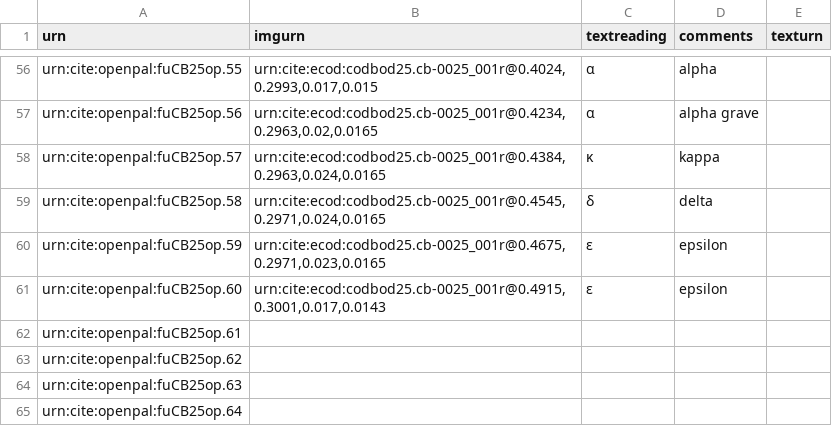
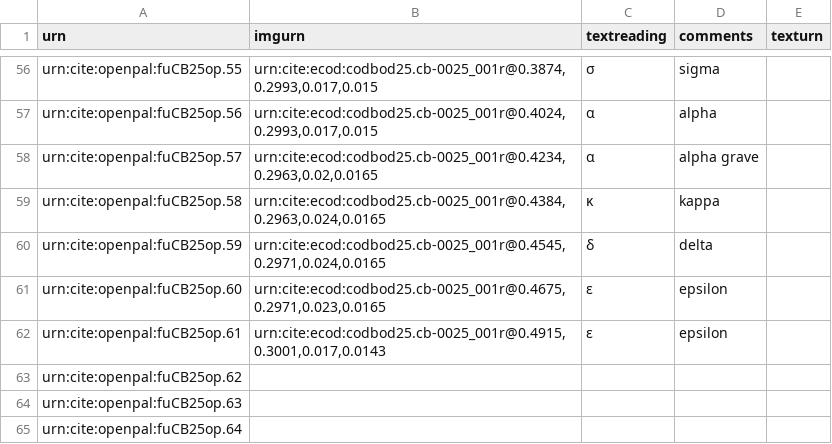
Before and after one commit to Eumaeus/codbod25, a CSV file: collections/op-cb25.csv, drawn as a sheet; only a part is shown, gaps mark what is left out; the diff covers the shown part only; the diff names each change by its address in the sheet, - before the commit and + after, or states it on an @@ line.

```diff
--- a/collections/op-cb25.csv
+++ b/collections/op-cb25.csv
-B56 (imgurn): urn:cite:ecod:codbod25.cb-0025_001r@0.4024,0.2993,0.017,0.015
+B56 (imgurn): urn:cite:ecod:codbod25.cb-0025_001r@0.3874,0.2993,0.017,0.015
-C56 (textreading): α
+C56 (textreading): σ
-D56 (comments): alpha
+D56 (comments): sigma
-B57 (imgurn): urn:cite:ecod:codbod25.cb-0025_001r@0.4234,0.2963,0.02,0.0165
+B57 (imgurn): urn:cite:ecod:codbod25.cb-0025_001r@0.4024,0.2993,0.017,0.015
-D57 (comments): alpha grave
+D57 (comments): alpha
-B58 (imgurn): urn:cite:ecod:codbod25.cb-0025_001r@0.4384,0.2963,0.024,0.0165
+B58 (imgurn): urn:cite:ecod:codbod25.cb-0025_001r@0.4234,0.2963,0.02,0.0165
-C58 (textreading): κ
+C58 (textreading): α
-D58 (comments): kappa
+D58 (comments): alpha grave
-B59 (imgurn): urn:cite:ecod:codbod25.cb-0025_001r@0.4545,0.2971,0.024,0.0165
+B59 (imgurn): urn:cite:ecod:codbod25.cb-0025_001r@0.4384,0.2963,0.024,0.0165
-C59 (textreading): δ
+C59 (textreading): κ
-D59 (comments): delta
+D59 (comments): kappa
-B60 (imgurn): urn:cite:ecod:codbod25.cb-0025_001r@0.4675,0.2971,0.023,0.0165
+B60 (imgurn): urn:cite:ecod:codbod25.cb-0025_001r@0.4545,0.2971,0.024,0.0165
-C60 (textreading): ε
+C60 (textreading): δ
-D60 (comments): epsilon
+D60 (comments): delta
-B61 (imgurn): urn:cite:ecod:codbod25.cb-0025_001r@0.4915,0.3001,0.017,0.0143
+B61 (imgurn): urn:cite:ecod:codbod25.cb-0025_001r@0.4675,0.2971,0.023,0.0165
-B62 (imgurn): (empty)
+B62 (imgurn): urn:cite:ecod:codbod25.cb-0025_001r@0.4915,0.3001,0.017,0.0143
-C62 (textreading): (empty)
+C62 (textreading): ε
-D62 (comments): (empty)
+D62 (comments): epsilon
```
Also changed, not shown: 1 added row, 1 removed row and 28 edited cells elsewhere in this file.
